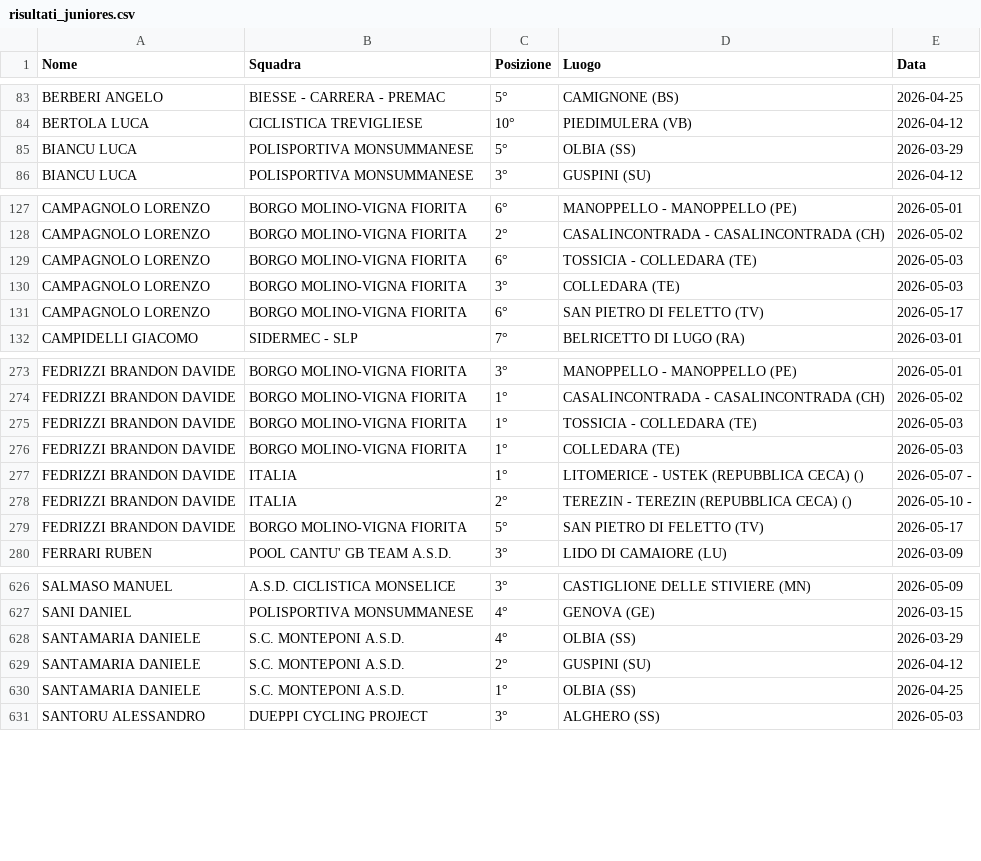
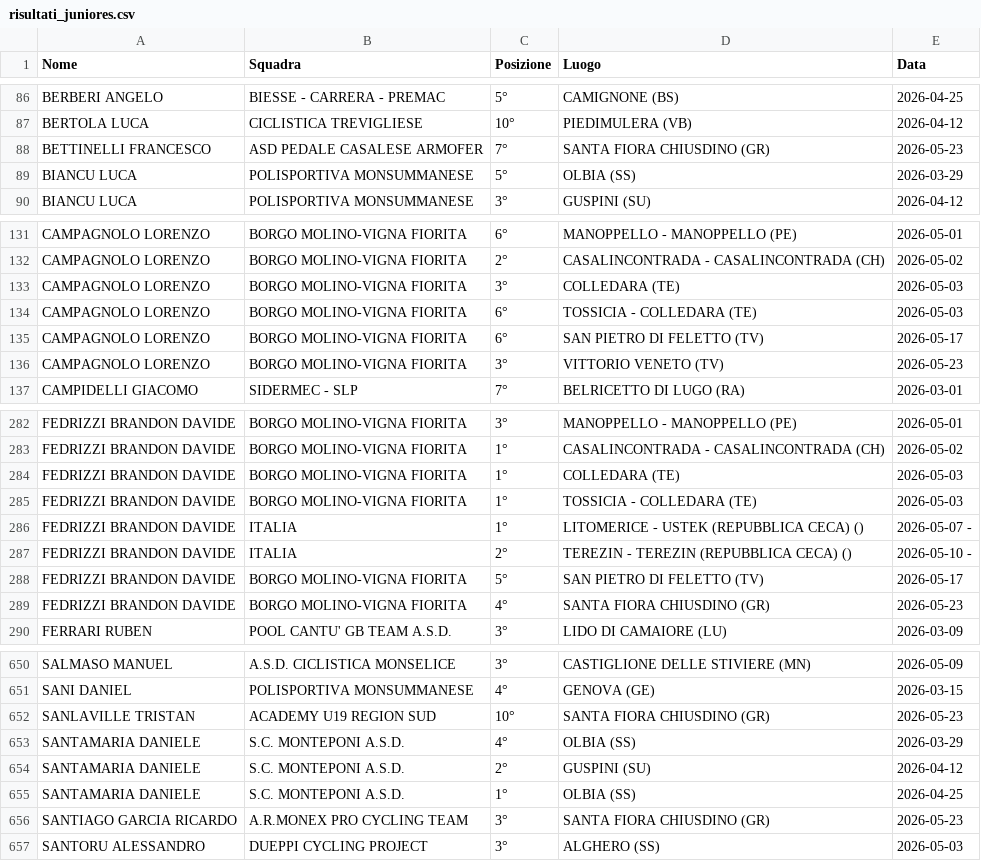
Before and after one commit to tommivincenzi-lab/fci-data-scraper, a CSV file: risultati_juniores.csv, drawn as a sheet; only a part is shown, gaps mark what is left out; the diff covers the shown part only.

```diff
--- a/risultati_juniores.csv
+++ b/risultati_juniores.csv
@@ -84,2 +87,3 @@ BERBERI  ANGELO,BIESSE - CARRERA - PREMAC,5°,CAMIGNONE (BS),2026-04-25
 BERTOLA LUCA,CICLISTICA TREVIGLIESE,10°,PIEDIMULERA (VB),2026-04-12
+BETTINELLI FRANCESCO,ASD PEDALE CASALESE ARMOFER,7°,SANTA FIORA CHIUSDINO  (GR),2026-05-23
 BIANCU LUCA,POLISPORTIVA MONSUMMANESE,5°,OLBIA (SS),2026-03-29
@@ -128,5 +132,6 @@ CAMPAGNOLO LORENZO,BORGO MOLINO-VIGNA FIORITA,6°,MANOPPELLO - MANOPPELLO (PE),2
 CAMPAGNOLO LORENZO,BORGO MOLINO-VIGNA FIORITA,2°,CASALINCONTRADA - CASALINCONTRADA  (CH),2026-05-02
+CAMPAGNOLO LORENZO,BORGO MOLINO-VIGNA FIORITA,3°,COLLEDARA  (TE),2026-05-03
 CAMPAGNOLO LORENZO,BORGO MOLINO-VIGNA FIORITA,6°,TOSSICIA - COLLEDARA (TE),2026-05-03
-CAMPAGNOLO LORENZO,BORGO MOLINO-VIGNA FIORITA,3°,COLLEDARA  (TE),2026-05-03
 CAMPAGNOLO LORENZO,BORGO MOLINO-VIGNA FIORITA,6°,SAN PIETRO DI FELETTO (TV),2026-05-17
+CAMPAGNOLO LORENZO,BORGO MOLINO-VIGNA FIORITA,3°,VITTORIO VENETO (TV),2026-05-23
 CAMPIDELLI GIACOMO,SIDERMEC - SLP,7°,BELRICETTO  DI  LUGO  (RA),2026-03-01
@@ -274,4 +283,4 @@ FEDRIZZI BRANDON DAVIDE,BORGO MOLINO-VIGNA FIORITA,3°,MANOPPELLO - MANOPPELLO (
 FEDRIZZI BRANDON DAVIDE,BORGO MOLINO-VIGNA FIORITA,1°,CASALINCONTRADA - CASALINCONTRADA  (CH),2026-05-02
+FEDRIZZI BRANDON DAVIDE,BORGO MOLINO-VIGNA FIORITA,1°,COLLEDARA  (TE),2026-05-03
 FEDRIZZI BRANDON DAVIDE,BORGO MOLINO-VIGNA FIORITA,1°,TOSSICIA - COLLEDARA (TE),2026-05-03
-FEDRIZZI BRANDON DAVIDE,BORGO MOLINO-VIGNA FIORITA,1°,COLLEDARA  (TE),2026-05-03
 FEDRIZZI BRANDON DAVIDE,ITALIA,1°,LITOMERICE - USTEK (REPUBBLICA CECA)  (),2026-05-07 -
@@ -279,2 +288,3 @@ FEDRIZZI BRANDON DAVIDE,ITALIA,2°,TEREZIN - TEREZIN (REPUBBLICA CECA)  (),2026-
 FEDRIZZI BRANDON DAVIDE,BORGO MOLINO-VIGNA FIORITA,5°,SAN PIETRO DI FELETTO (TV),2026-05-17
+FEDRIZZI BRANDON DAVIDE,BORGO MOLINO-VIGNA FIORITA,4°,SANTA FIORA CHIUSDINO  (GR),2026-05-23
 FERRARI RUBEN,POOL CANTU' GB TEAM A.S.D.,3°,LIDO DI CAMAIORE (LU),2026-03-09
@@ -627,2 +651,3 @@ SALMASO MANUEL,A.S.D. CICLISTICA MONSELICE,3°,CASTIGLIONE DELLE STIVIERE (MN),2
 SANI DANIEL,POLISPORTIVA MONSUMMANESE,4°,GENOVA (GE),2026-03-15
+SANLAVILLE  TRISTAN,ACADEMY U19 REGION SUD,10°,SANTA FIORA CHIUSDINO  (GR),2026-05-23
 SANTAMARIA DANIELE,S.C. MONTEPONI A.S.D.,4°,OLBIA (SS),2026-03-29
@@ -630,2 +655,3 @@ SANTAMARIA DANIELE,S.C. MONTEPONI A.S.D.,2°,GUSPINI (SU),2026-04-12
 SANTAMARIA DANIELE,S.C. MONTEPONI A.S.D.,1°,OLBIA (SS),2026-04-25
+SANTIAGO GARCIA  RICARDO,A.R.MONEX PRO CYCLING TEAM,3°,SANTA FIORA CHIUSDINO  (GR),2026-05-23
 SANTORU ALESSANDRO,DUEPPI CYCLING PROJECT,3°,ALGHERO (SS),2026-05-03
```
Also changed, not shown: 25 added rows and 9 moved rows elsewhere in this file.
